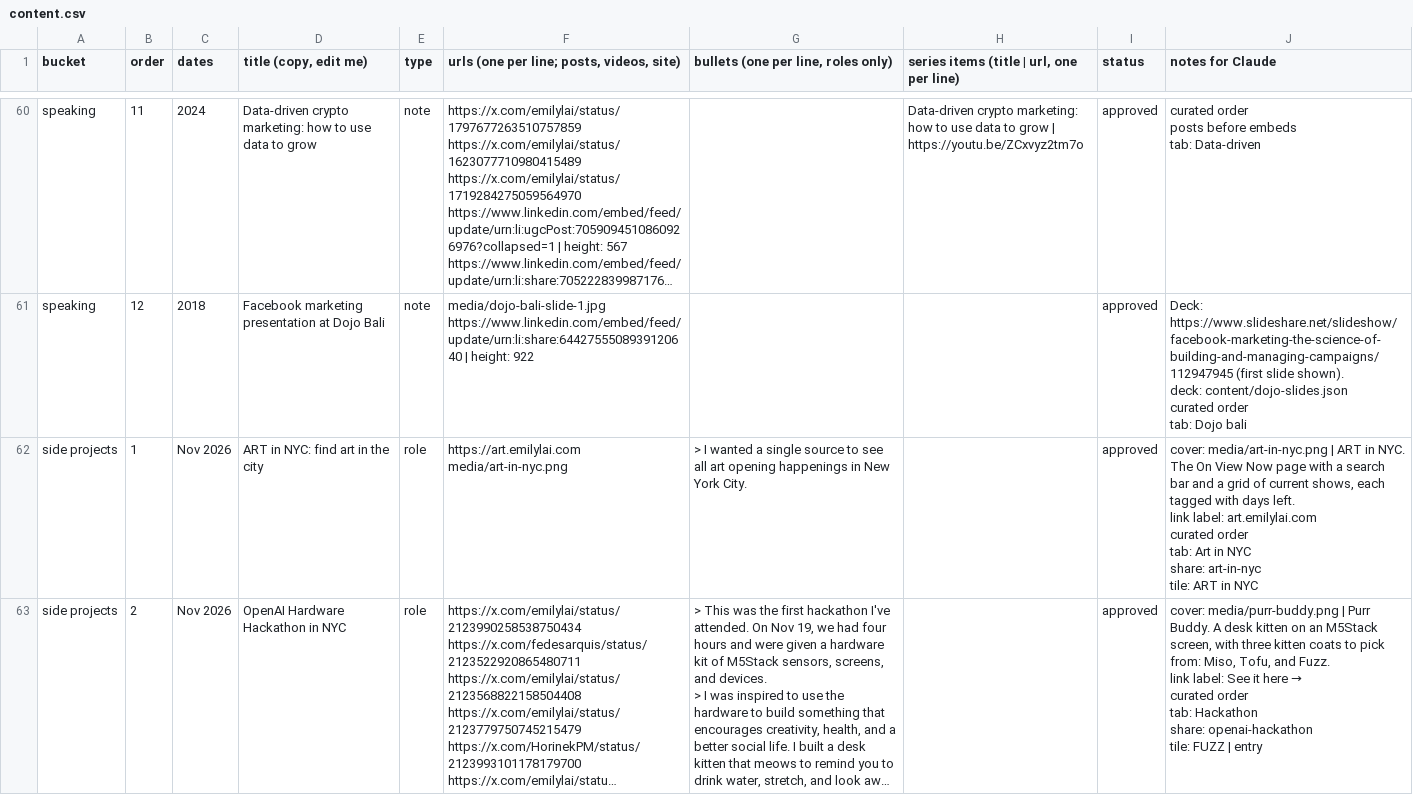
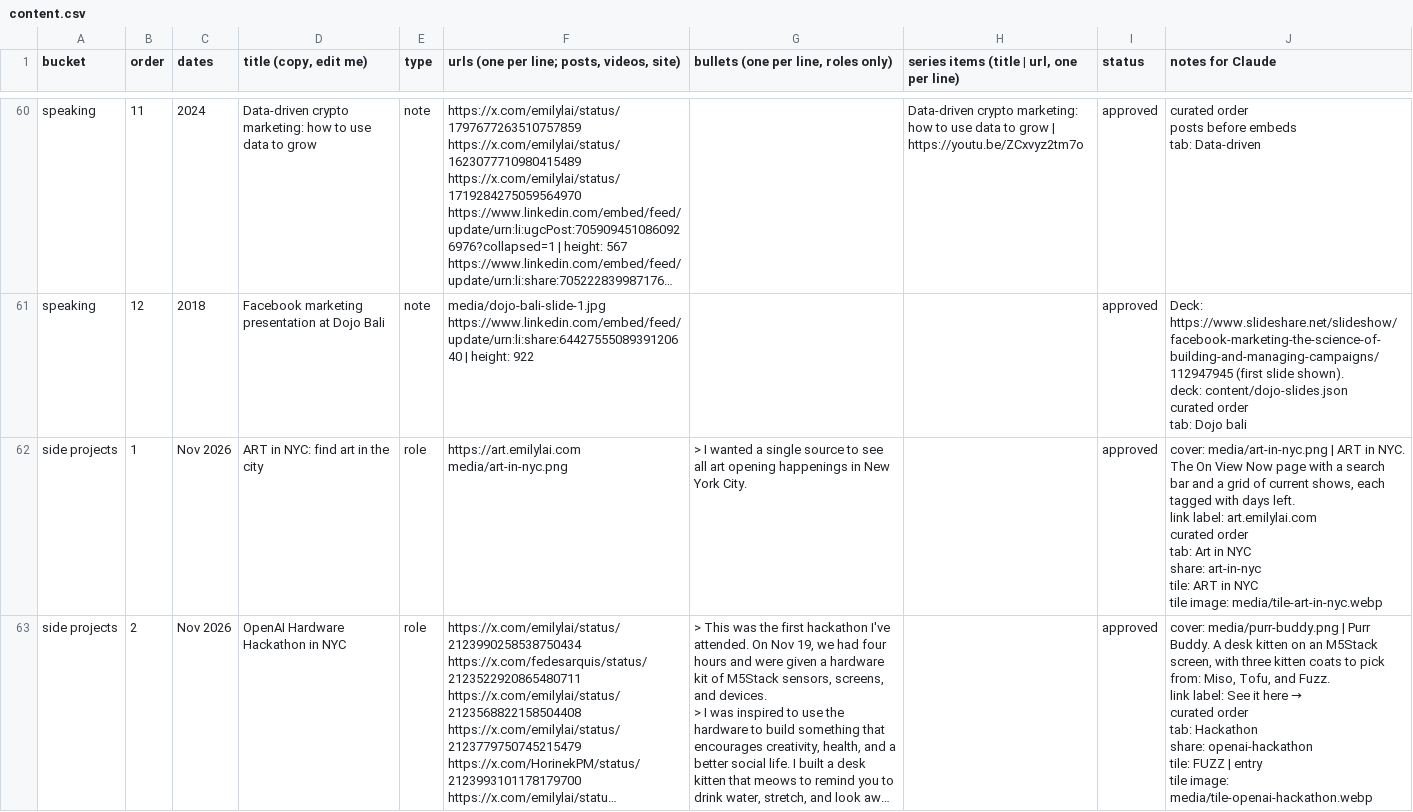
Before and after one commit to emlai/emilylai.com, a CSV file: content/content.csv, drawn as a sheet; only a part is shown, gaps mark what is left out; long unchanged cells end in …; ↵ is a line break in a cell; the diff covers the shown part only; the diff names each change by its address in the sheet, - before the commit and + after, or states it on an @@ line.

```diff
--- a/content/content.csv
+++ b/content/content.csv
-J62 (notes for Claude): …in NYC
+J62 (notes for Claude): …in NYC ↵ tile image: media/tile-art-in-nyc.webp
-J63 (notes for Claude): …| entry
+J63 (notes for Claude): …| entry ↵ tile image: media/tile-openai-hackathon.webp
```
Also changed, not shown: 4 edited cells elsewhere in this file, 12 other files.
